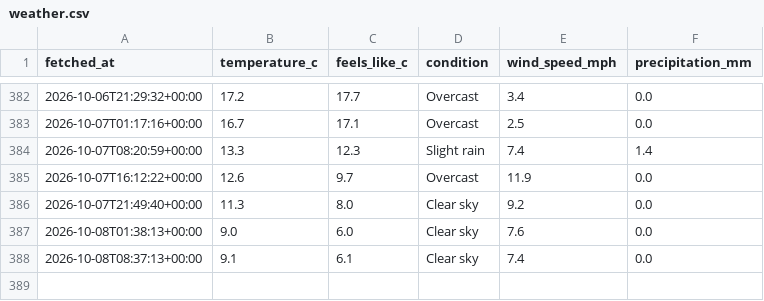
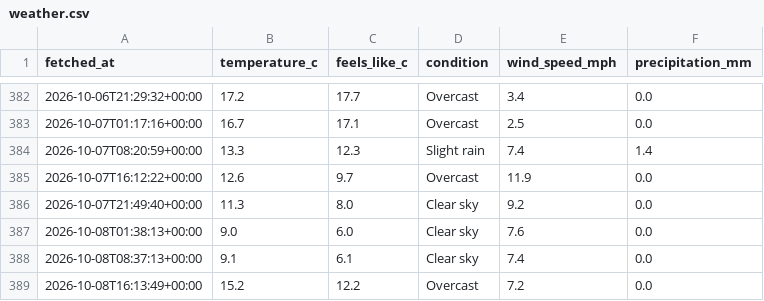
Before and after one commit to Chessel85/WhatsOn, a CSV file: data/history/weather.csv, drawn as a sheet; only a part is shown, gaps mark what is left out.

```diff
--- a/data/history/weather.csv
+++ b/data/history/weather.csv
@@ -388 +388,2 @@ fetched_at,temperature_c,feels_like_c,condition,wind_speed_mph,precipitation_mm
 2026-10-08T08:37:13+00:00,9.1,6.1,Clear sky,7.4,0.0
+2026-10-08T16:13:49+00:00,15.2,12.2,Overcast,7.2,0.0
```
Also changed, not shown: 1 other file.
